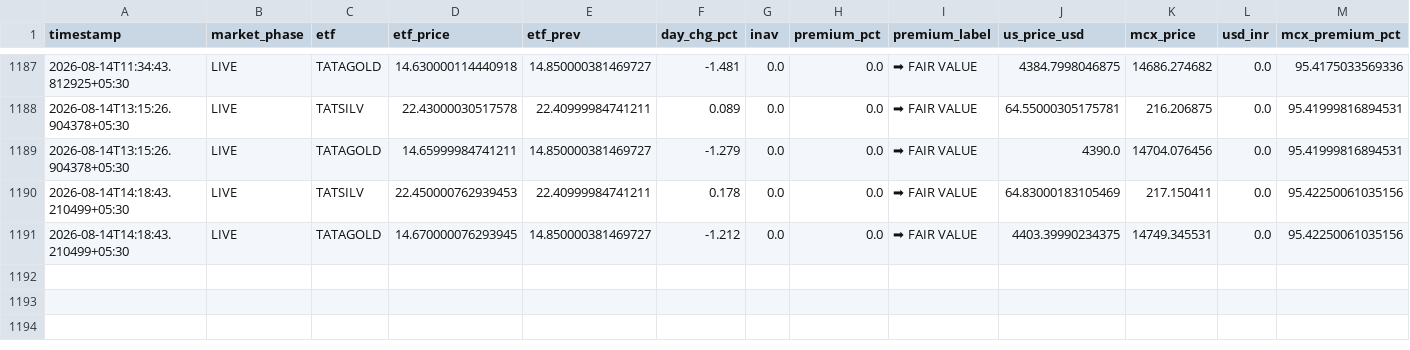
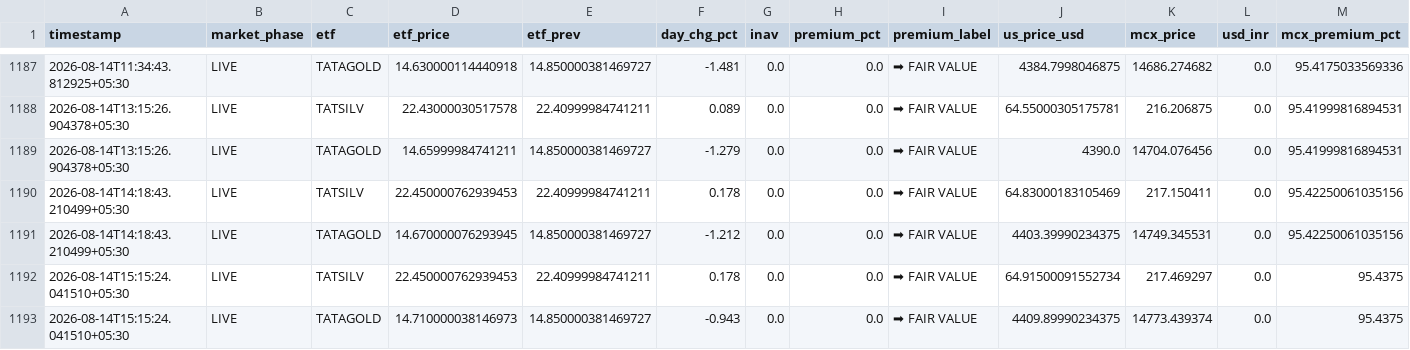
Before and after one commit to tester2021test/silvtest, a CSV file: data/history.csv, drawn as a sheet; only a part is shown, gaps mark what is left out; rows hold the shown columns only; the diff names each change by its address in the sheet, - before the commit and + after, or states it on an @@ line.

```diff
--- a/data/history.csv
+++ b/data/history.csv
+row 1192: 2026-08-14T15:15:24.041510+05:30 | LIVE | TATSILV | 22.450000762939453 | 22.40999984741211 | 0.178 | 0.0 | 0.0 | ➡ FAIR VALUE | 64.91500091552734 | 217.469297 | 0.0 | 95.4375
+row 1193: 2026-08-14T15:15:24.041510+05:30 | LIVE | TATAGOLD | 14.710000038146973 | 14.850000381469727 | -0.943 | 0.0 | 0.0 | ➡ FAIR VALUE | 4409.89990234375 | 14773.439374 | 0.0 | 95.4375
```
